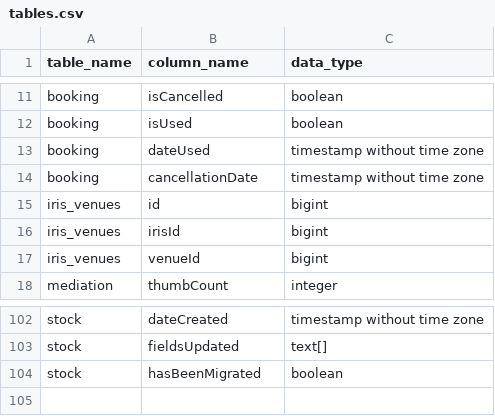
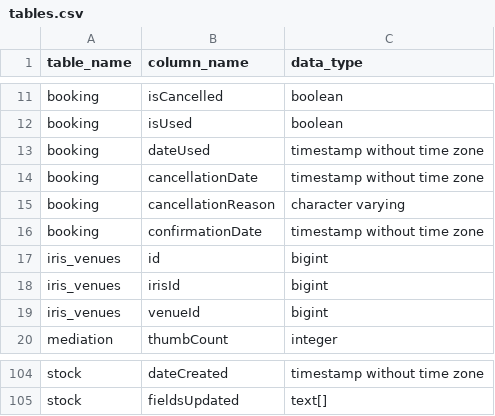
Before and after one commit to pass-culture/data-gcp, a CSV file: orchestration/dags/tables.csv, drawn as a sheet; only a part is shown, gaps mark what is left out; removed rows and columns are numbered as before the commit, all else as after; the diff names each change by its address in the sheet, - before the commit and + after, or states it on an @@ line.

Commit message:
(PC-5374) changes in data pipeline

```diff
--- a/orchestration/dags/tables.csv
+++ b/orchestration/dags/tables.csv
+row 15: booking | cancellationReason | character varying
+row 16: booking | confirmationDate | timestamp without time zone
-row 104: stock | hasBeenMigrated | boolean
```
Also changed, not shown: 3 other files.
